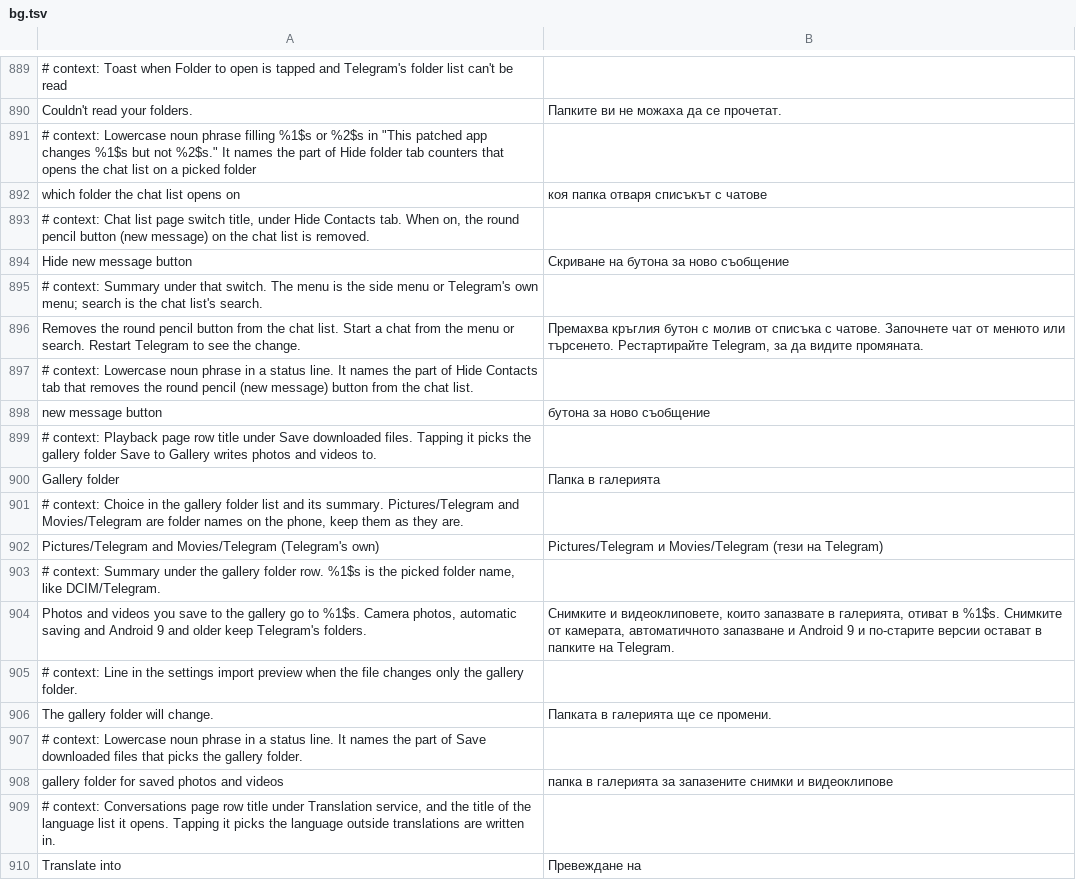
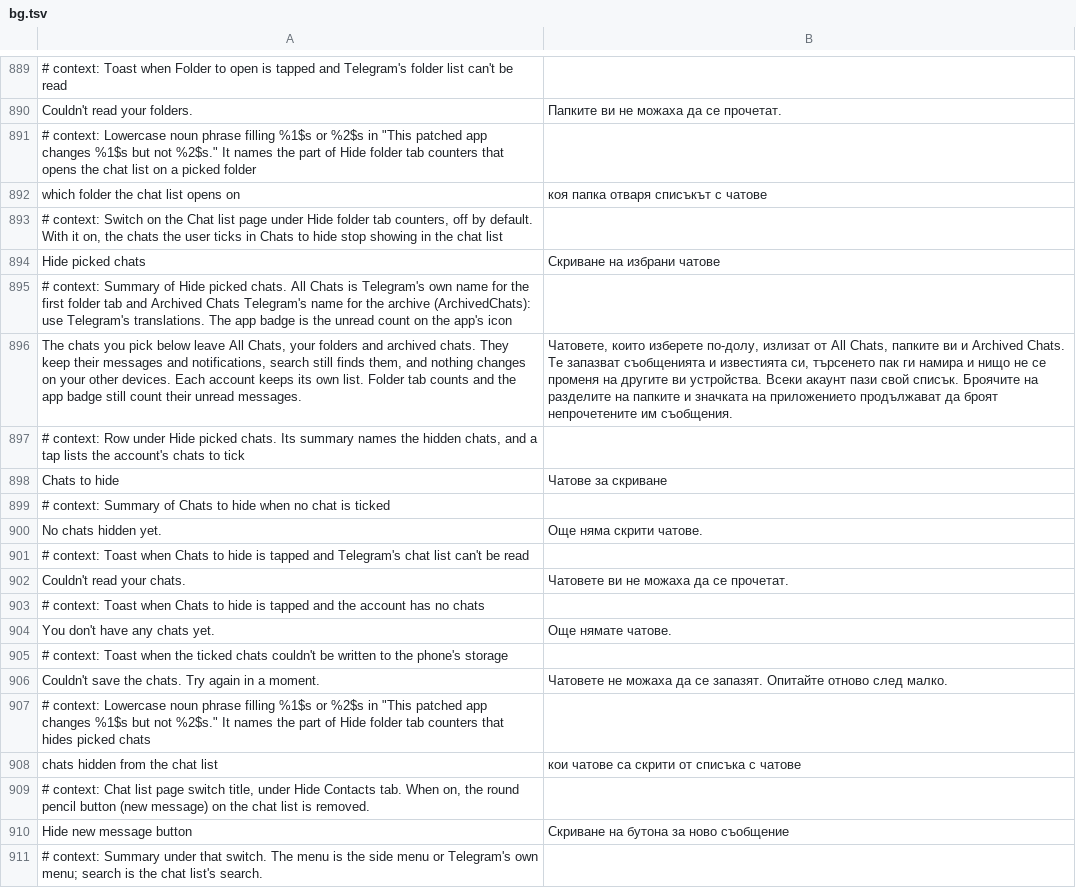
Before and after one commit to SysAdminDoc/HushTelegram, a TSV file: extensions/shared/library/src/main/l10n/bg.tsv, drawn as a sheet; only a part is shown, gaps mark what is left out; the shorter side is filled out with more unchanged rows; the diff names each change by its address in the sheet, - before the commit and + after, or states it on an @@ line.

Commit message:
feat(chat-list): hide picked chats from every folder
A switch under Hide folder tab counters drops the chats the user ticks
from the dialog lists right after Telegram sorts them, before the empty
folder walk, so All Chats, folders, archive and folder tabs all lose
them and a new message re-sort can't bring them back. Picks are stored
per user id. Search and notifications are untouched. The picker lists
the account's chats and archive by name and re-sorts on save.

Refs #24

```diff
--- a/extensions/shared/library/src/main/l10n/bg.tsv
+++ b/extensions/shared/library/src/main/l10n/bg.tsv
+row 893: # context: Switch on the Chat list page under Hide folder tab counters, off by default. With it on, the chats the user ticks in Chats to hide stop showing in the chat list
+row 894: Hide picked chats | Скриване на избрани чатове
+row 895: # context: Summary of Hide picked chats. All Chats is Telegram's own name for the first folder tab and Archived Chats Telegram's name for the archive (ArchivedChats): use Telegram's translations. The app badge is the unread count on the app's icon
+row 896: The chats you pick below leave All Chats, your folders and archived chats. They keep their messages and notifications, search still finds them, and nothing changes on your other devices. Each account keeps its own list. Folder tab counts and the app badge still count their unread messages. | Чатовете, които изберете по-долу, излизат от All Chats, папките ви и Archived Chats. Те запазват съобщенията и известията си, търсенето пак ги намира и нищо не се променя на другите ви устройства. Всеки акаунт пази свой списък. Броячите на разделите на папките и значката на приложението продължават да броят непрочетените им съобщения.
+row 897: # context: Row under Hide picked chats. Its summary names the hidden chats, and a tap lists the account's chats to tick
+row 898: Chats to hide | Чатове за скриване
+row 899: # context: Summary of Chats to hide when no chat is ticked
+row 900: No chats hidden yet. | Още няма скрити чатове.
+row 901: # context: Toast when Chats to hide is tapped and Telegram's chat list can't be read
+row 902: Couldn't read your chats. | Чатовете ви не можаха да се прочетат.
+row 903: # context: Toast when Chats to hide is tapped and the account has no chats
+row 904: You don't have any chats yet. | Още нямате чатове.
+row 905: # context: Toast when the ticked chats couldn't be written to the phone's storage
+row 906: Couldn't save the chats. Try again in a moment. | Чатовете не можаха да се запазят. Опитайте отново след малко.
+row 907: # context: Lowercase noun phrase filling %1$s or %2$s in "This patched app changes %1$s but not %2$s." It names the part of Hide folder tab counters that hides picked chats
+row 908: chats hidden from the chat list | кои чатове са скрити от списъка с чатове
```
Also changed, not shown: extensions/shared/library/src/main/l10n/de.tsv, extensions/shared/library/src/main/l10n/es.tsv, 25 other files.
